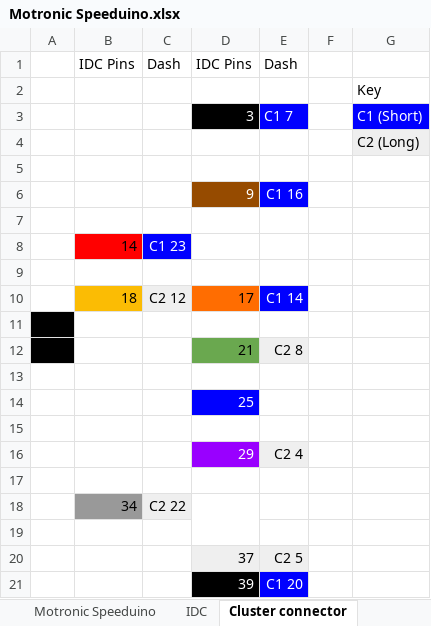
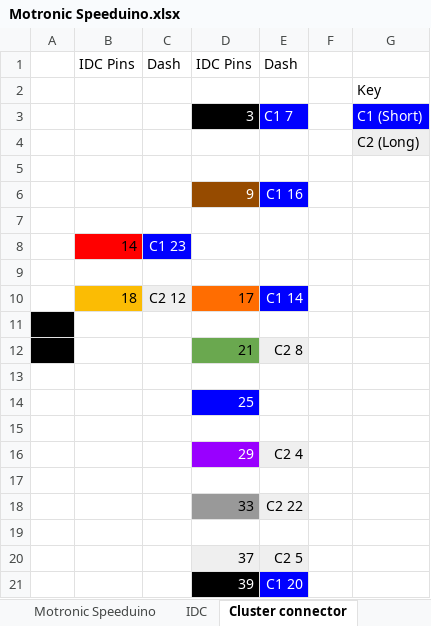
Before and after one commit to milescook/bmwe30-speeduino, an Excel workbook: Motronic Speeduino.xlsx, sheet Cluster connector, drawn as a sheet; values as stored, in another font and other column widths than the file's, no borders; charts and pictures not drawn; removed rows and columns are numbered as before the commit, all else as after; the diff names each change by its address in the sheet, - before the commit and + after, or states it on an @@ line.

```diff
--- a/Motronic Speeduino.xlsx (sheet Cluster connector)
+++ b/Motronic Speeduino.xlsx (sheet Cluster connector)
-row 18:  | 34 | C2 22
+row 18:  |  |  | 33 | C2 22
```
Also changed, not shown: 1 other file.
